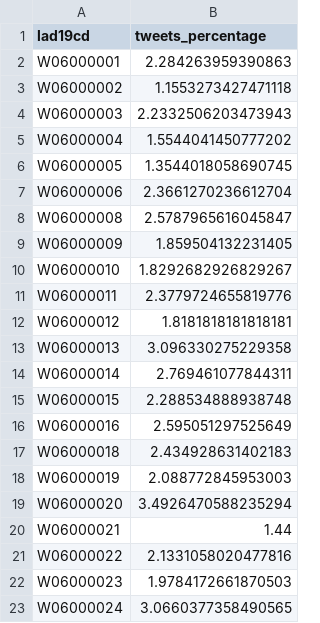
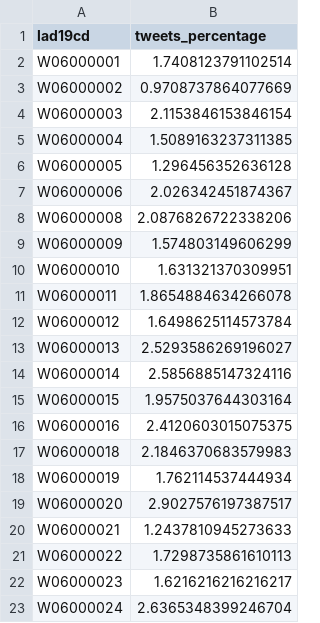
Before and after one commit to DynamicGenetics/COVID-19-Community-Response, a CSV file: backend/datasets/data/live/cleaned/community_tweets.csv, drawn as a sheet.

Commit message:
Update data

```diff
--- a/backend/datasets/data/live/cleaned/community_tweets.csv
+++ b/backend/datasets/data/live/cleaned/community_tweets.csv
@@ -1,23 +1,23 @@
 lad19cd,tweets_percentage
-W06000001,2.284263959390863
-W06000002,1.1553273427471118
-W06000003,2.2332506203473943
-W06000004,1.5544041450777202
-W06000005,1.3544018058690745
-W06000006,2.3661270236612704
-W06000008,2.5787965616045847
-W06000009,1.859504132231405
-W06000010,1.8292682926829267
-W06000011,2.3779724655819776
-W06000012,1.8181818181818181
-W06000013,3.096330275229358
-W06000014,2.769461077844311
-W06000015,2.288534888938748
-W06000016,2.595051297525649
-W06000018,2.434928631402183
-W06000019,2.088772845953003
-W06000020,3.4926470588235294
-W06000021,1.44
-W06000022,2.1331058020477816
-W06000023,1.9784172661870503
-W06000024,3.0660377358490565
+W06000001,1.7408123791102514
+W06000002,0.9708737864077669
+W06000003,2.1153846153846154
+W06000004,1.5089163237311385
+W06000005,1.296456352636128
+W06000006,2.026342451874367
+W06000008,2.0876826722338206
+W06000009,1.574803149606299
+W06000010,1.631321370309951
+W06000011,1.8654884634266078
+W06000012,1.6498625114573784
+W06000013,2.5293586269196027
+W06000014,2.5856885147324116
+W06000015,1.9575037644303164
+W06000016,2.4120603015075375
+W06000018,2.1846370683579983
+W06000019,1.762114537444934
+W06000020,2.9027576197387517
+W06000021,1.2437810945273633
+W06000022,1.7298735861610113
+W06000023,1.6216216216216217
+W06000024,2.6365348399246704
```
Also changed, not shown: 1 other file.
